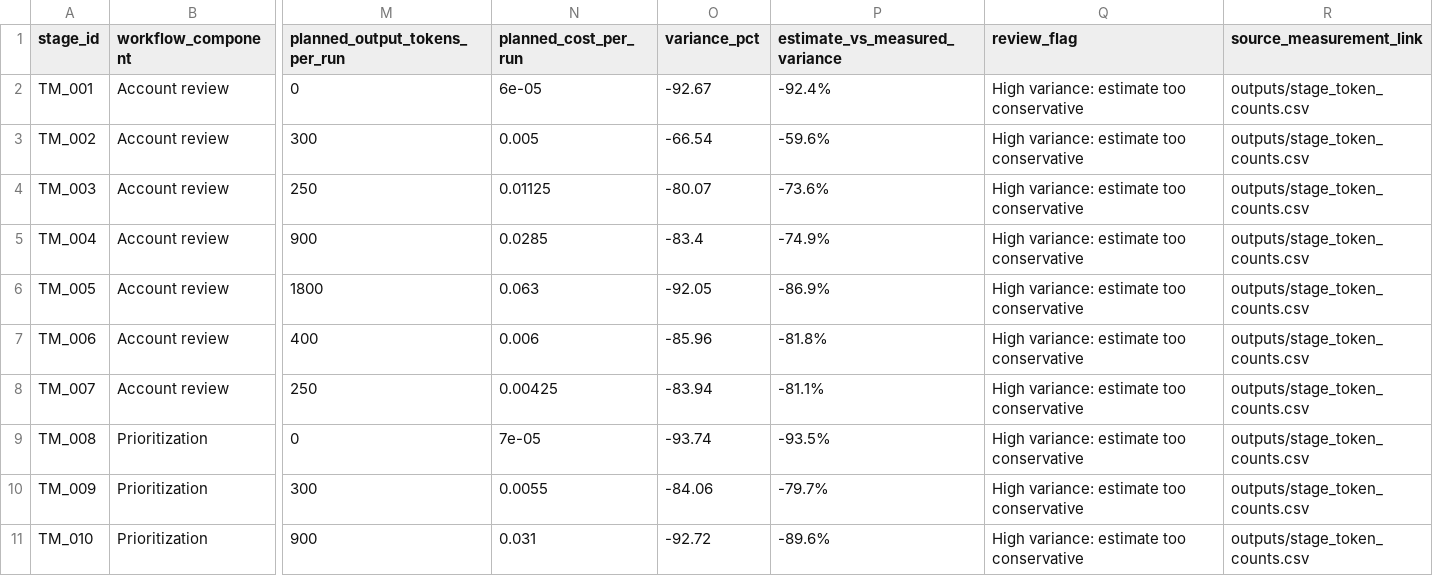
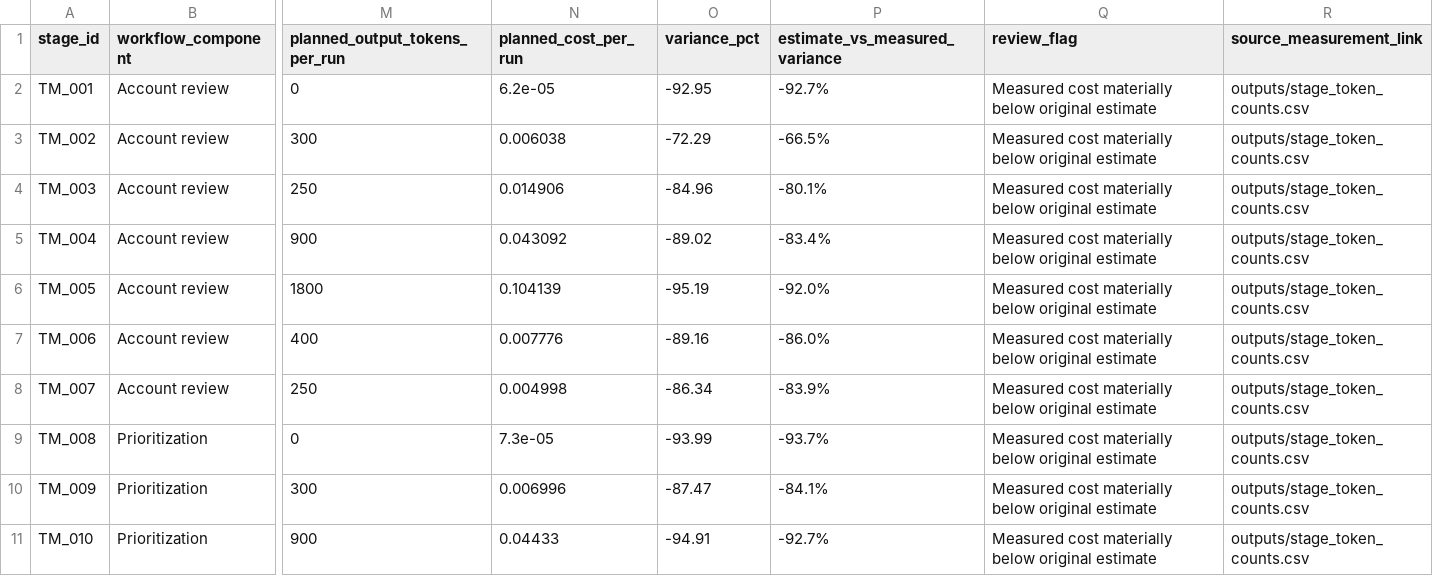
Before and after one commit to patrivl/customer_success_ai_workflow, a CSV file: outputs/token_math_measurement_summary.csv, drawn as a sheet; only a part is shown, gaps mark what is left out; the diff covers the shown part only; the diff names each change by its address in the sheet, - before the commit and + after, or states it on an @@ line.

```diff
--- a/outputs/token_math_measurement_summary.csv
+++ b/outputs/token_math_measurement_summary.csv
-N2 (planned_cost_per_run): 6e-05
+N2 (planned_cost_per_run): 6.2e-05
-O2 (variance_pct): -92.67
+O2 (variance_pct): -92.95
-P2 (estimate_vs_measured_variance): -92.4%
+P2 (estimate_vs_measured_variance): -92.7%
-Q2:Q11 (review_flag): High variance: estimate too conservative
+Q2:Q11 (review_flag): Measured cost materially below original estimate
-N3 (planned_cost_per_run): 0.005
+N3 (planned_cost_per_run): 0.006038
-O3 (variance_pct): -66.54
+O3 (variance_pct): -72.29
-P3 (estimate_vs_measured_variance): -59.6%
+P3 (estimate_vs_measured_variance): -66.5%
-N4 (planned_cost_per_run): 0.01125
+N4 (planned_cost_per_run): 0.014906
-O4 (variance_pct): -80.07
+O4 (variance_pct): -84.96
-P4 (estimate_vs_measured_variance): -73.6%
+P4 (estimate_vs_measured_variance): -80.1%
-N5 (planned_cost_per_run): 0.0285
+N5 (planned_cost_per_run): 0.043092
-O5 (variance_pct): -83.4
+O5 (variance_pct): -89.02
-P5 (estimate_vs_measured_variance): -74.9%
+P5 (estimate_vs_measured_variance): -83.4%
-N6 (planned_cost_per_run): 0.063
+N6 (planned_cost_per_run): 0.104139
-O6 (variance_pct): -92.05
+O6 (variance_pct): -95.19
-P6 (estimate_vs_measured_variance): -86.9%
+P6 (estimate_vs_measured_variance): -92.0%
-N7 (planned_cost_per_run): 0.006
+N7 (planned_cost_per_run): 0.007776
-O7 (variance_pct): -85.96
+O7 (variance_pct): -89.16
-P7 (estimate_vs_measured_variance): -81.8%
+P7 (estimate_vs_measured_variance): -86.0%
-N8 (planned_cost_per_run): 0.00425
+N8 (planned_cost_per_run): 0.004998
-O8 (variance_pct): -83.94
+O8 (variance_pct): -86.34
-P8 (estimate_vs_measured_variance): -81.1%
+P8 (estimate_vs_measured_variance): -83.9%
-N9 (planned_cost_per_run): 7e-05
+N9 (planned_cost_per_run): 7.3e-05
-O9 (variance_pct): -93.74
+O9 (variance_pct): -93.99
-P9 (estimate_vs_measured_variance): -93.5%
+P9 (estimate_vs_measured_variance): -93.7%
-N10 (planned_cost_per_run): 0.0055
+N10 (planned_cost_per_run): 0.006996
-O10 (variance_pct): -84.06
+O10 (variance_pct): -87.47
-P10 (estimate_vs_measured_variance): -79.7%
+P10 (estimate_vs_measured_variance): -84.1%
-N11 (planned_cost_per_run): 0.031
+N11 (planned_cost_per_run): 0.04433
-O11 (variance_pct): -92.72
+O11 (variance_pct): -94.91
-P11 (estimate_vs_measured_variance): -89.6%
+P11 (estimate_vs_measured_variance): -92.7%
```
Also changed, not shown: 108 edited cells elsewhere in this file, outputs/cost_summary.csv, outputs/legacy_stage_reports/token_usage_log.csv, 16 other files.
